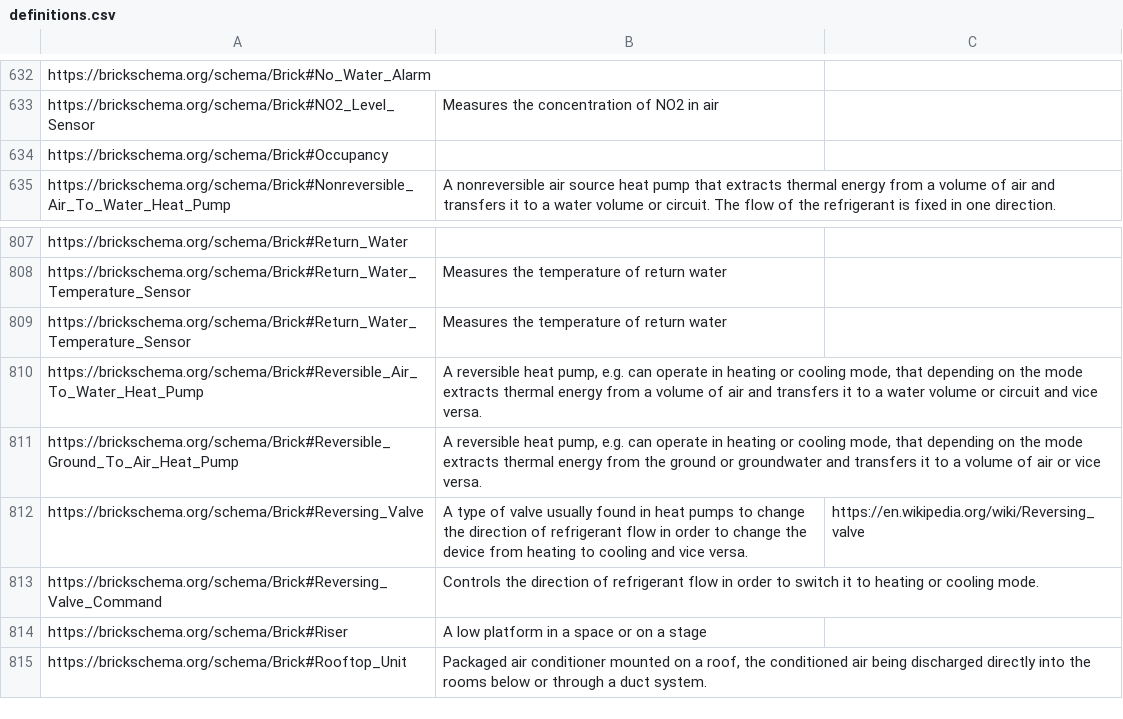
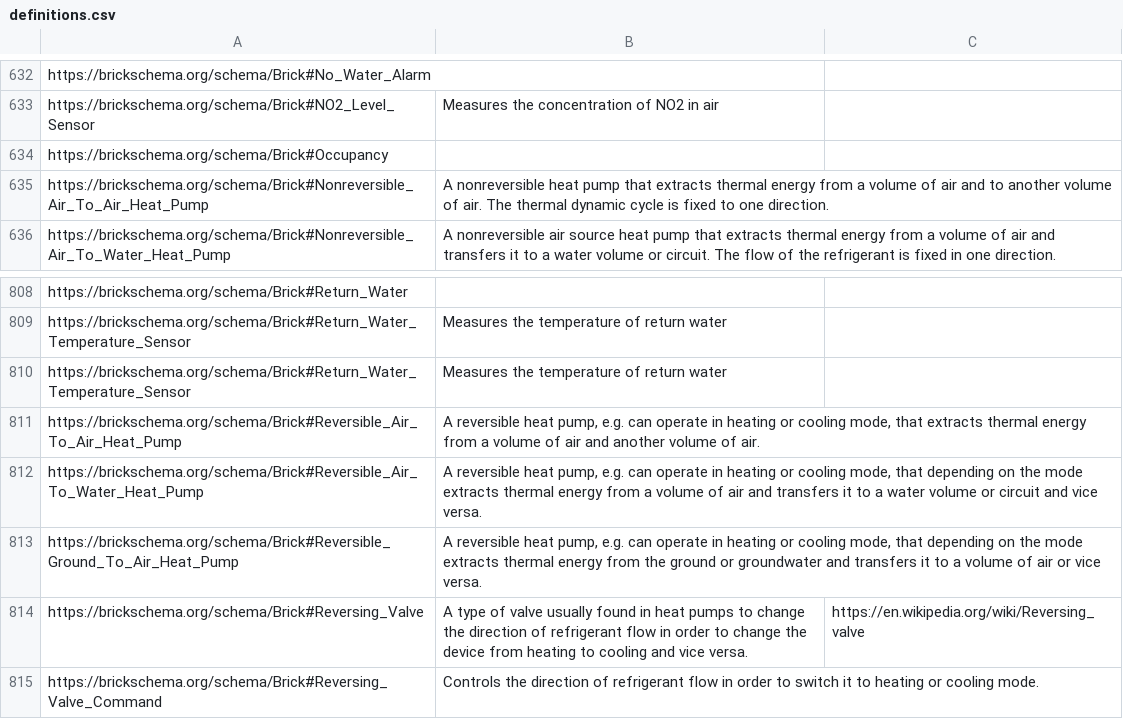
Before and after one commit to BrickSchema/Brick, a CSV file: bricksrc/definitions.csv, drawn as a sheet; only a part is shown, gaps mark what is left out; the shorter side is filled out with more unchanged rows; the diff names each change by its address in the sheet, - before the commit and + after, or states it on an @@ line.

Commit message:
added non- and -reversible air to air hp classes

```diff
--- a/bricksrc/definitions.csv
+++ b/bricksrc/definitions.csv
+row 635: https://brickschema.org/schema/Brick#Nonreversible_Air_To_Air_Heat_Pump | A nonreversible heat pump that extracts thermal energy from a volume of air and to another volume of air. The thermal dynamic cycle is fixed to one direction.
+row 811: https://brickschema.org/schema/Brick#Reversible_Air_To_Air_Heat_Pump | A reversible heat pump, e.g. can operate in heating or cooling mode, that extracts thermal energy from a volume of air and another volume of air.
```
Also changed, not shown: 1 other file.
